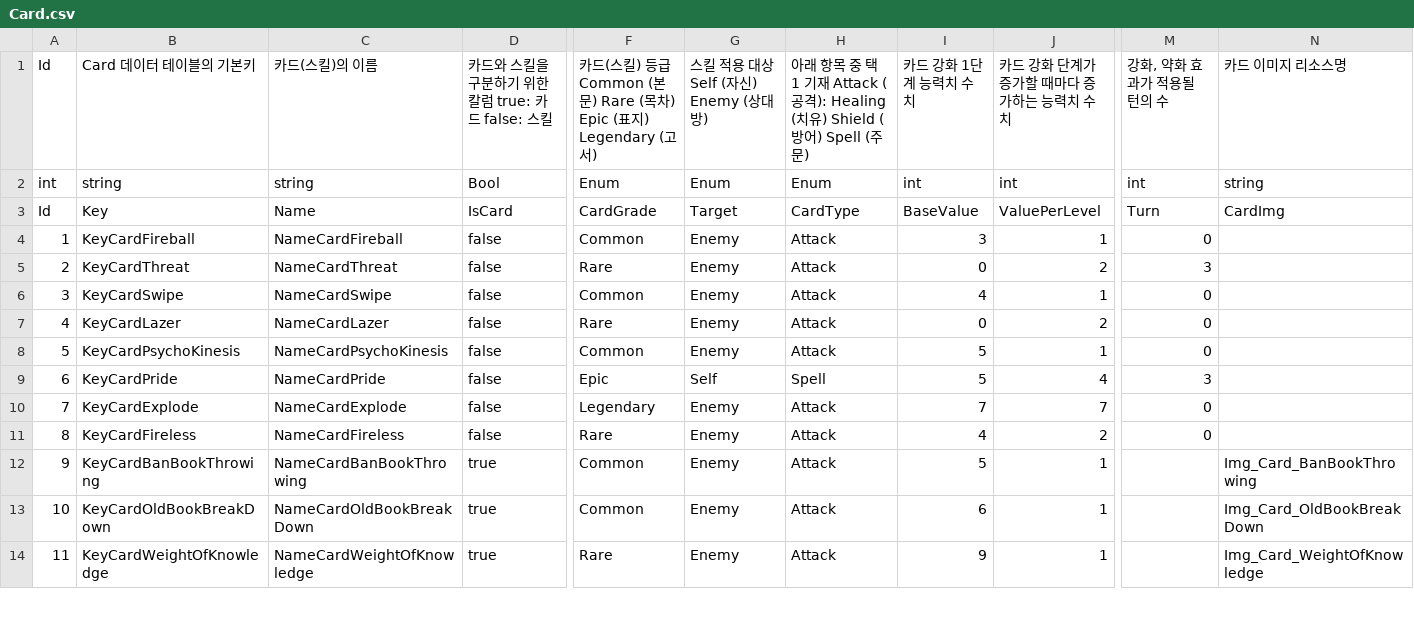
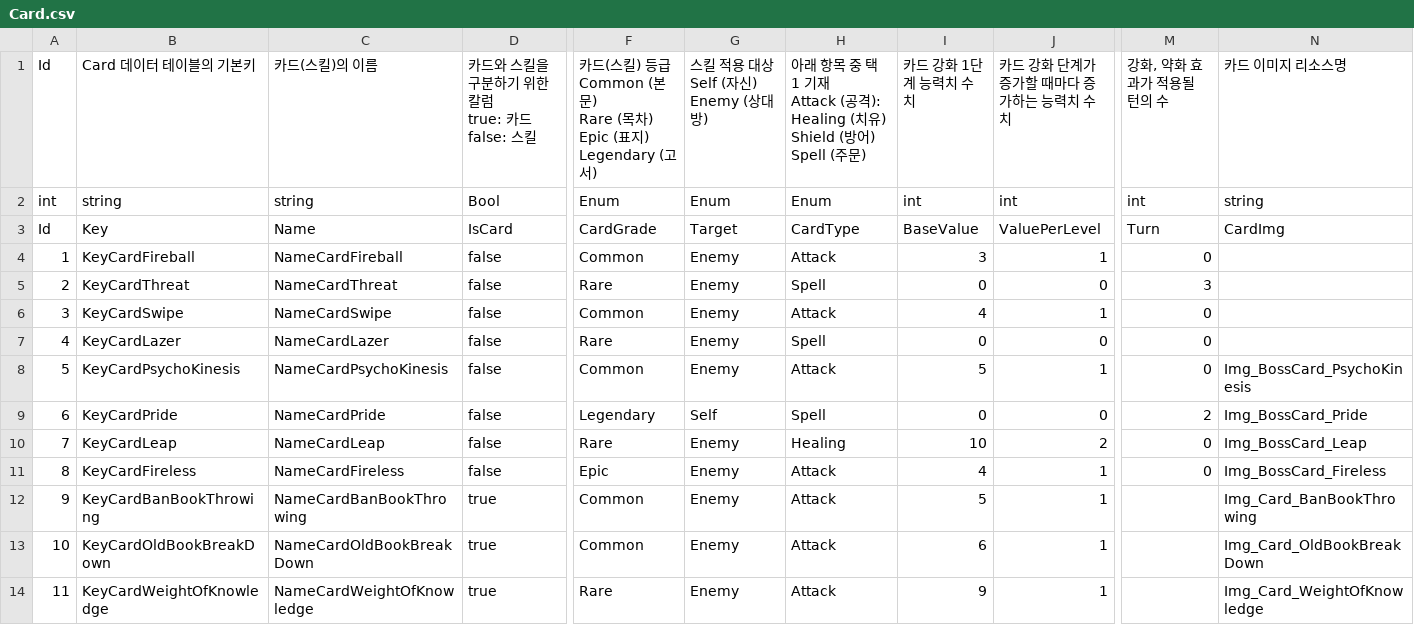
Before and after one commit to GreedSpirit/Hexagon, a CSV file: Assets/Resources/Card.csv, drawn as a sheet; only a part is shown, gaps mark what is left out; ↵ is a line break in a cell; the diff covers the shown part only; the diff names each change by its address in the sheet, - before the commit and + after, or states it on an @@ line.

```diff
--- a/Assets/Resources/Card.csv
+++ b/Assets/Resources/Card.csv
-D1: 카드와 스킬을 구분하기 위한 칼럼 true: 카드 false: 스킬
+D1: 카드와 스킬을 구분하기 위한 칼럼 ↵ true: 카드 ↵ false: 스킬
-F1: …(고서)
+F1: …(고서)
-G1: 스킬 적용 대상 Self (자신) Enemy (상대방)
+G1: 스킬 적용 대상 ↵ Self (자신) ↵ Enemy (상대방)
-H1: …(주문)
+H1: …(주문)
-H5: Attack
+H5: Spell
-J5 (카드 강화 단계가 증가할 때마다 증가하는 능력치 수치): 2
+J5 (카드 강화 단계가 증가할 때마다 증가하는 능력치 수치): 0
-H7: Attack
+H7: Spell
-J7 (카드 강화 단계가 증가할 때마다 증가하는 능력치 수치): 2
+J7 (카드 강화 단계가 증가할 때마다 증가하는 능력치 수치): 0
-N8 (카드 이미지 리소스명): (empty)
+N8 (카드 이미지 리소스명): Img_BossCard_PsychoKinesis
-F9: Epic
+F9: Legendary
-I9 (카드 강화 1단계 능력치 수치): 5
+I9 (카드 강화 1단계 능력치 수치): 0
-J9 (카드 강화 단계가 증가할 때마다 증가하는 능력치 수치): 4
+J9 (카드 강화 단계가 증가할 때마다 증가하는 능력치 수치): 0
-M9 (강화, 약화 효과가 적용될 턴의 수): 3
+M9 (강화, 약화 효과가 적용될 턴의 수): 2
-N9 (카드 이미지 리소스명): (empty)
+N9 (카드 이미지 리소스명): Img_BossCard_Pride
-B10 (Card 데이터 테이블의 기본키): KeyCardExplode
+B10 (Card 데이터 테이블의 기본키): KeyCardLeap
-C10 (카드(스킬)의 이름): NameCardExplode
+C10 (카드(스킬)의 이름): NameCardLeap
-F10: Legendary
+F10: Rare
-H10: Attack
+H10: Healing
-I10 (카드 강화 1단계 능력치 수치): 7
+I10 (카드 강화 1단계 능력치 수치): 10
-J10 (카드 강화 단계가 증가할 때마다 증가하는 능력치 수치): 7
+J10 (카드 강화 단계가 증가할 때마다 증가하는 능력치 수치): 2
-N10 (카드 이미지 리소스명): (empty)
+N10 (카드 이미지 리소스명): Img_BossCard_Leap
-F11: Rare
+F11: Epic
-J11 (카드 강화 단계가 증가할 때마다 증가하는 능력치 수치): 2
+J11 (카드 강화 단계가 증가할 때마다 증가하는 능력치 수치): 1
-N11 (카드 이미지 리소스명): (empty)
+N11 (카드 이미지 리소스명): Img_BossCard_Fireless
```
Also changed, not shown: 1 edited cell elsewhere in this file, Assets/Resources/SkillSet.csv, Assets/Resources/StatusEffect.csv.
